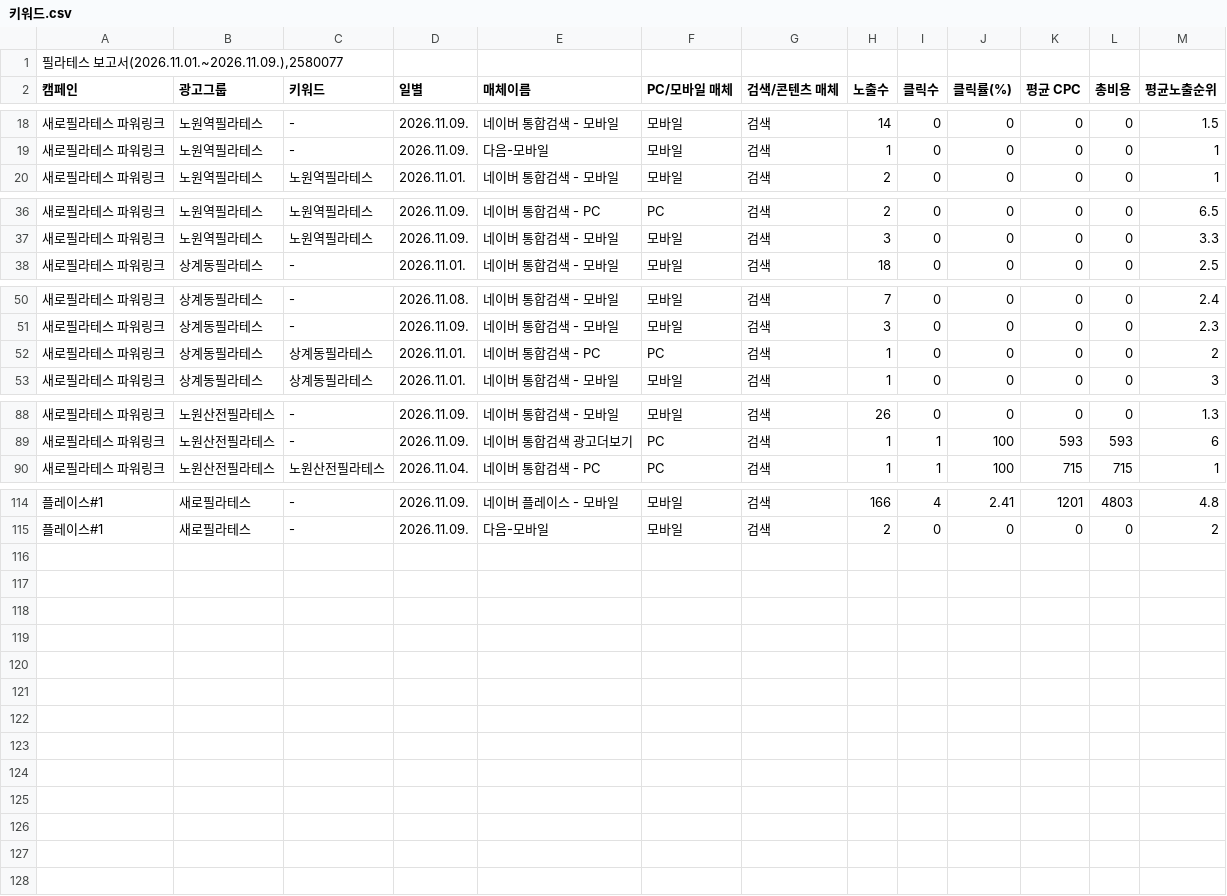
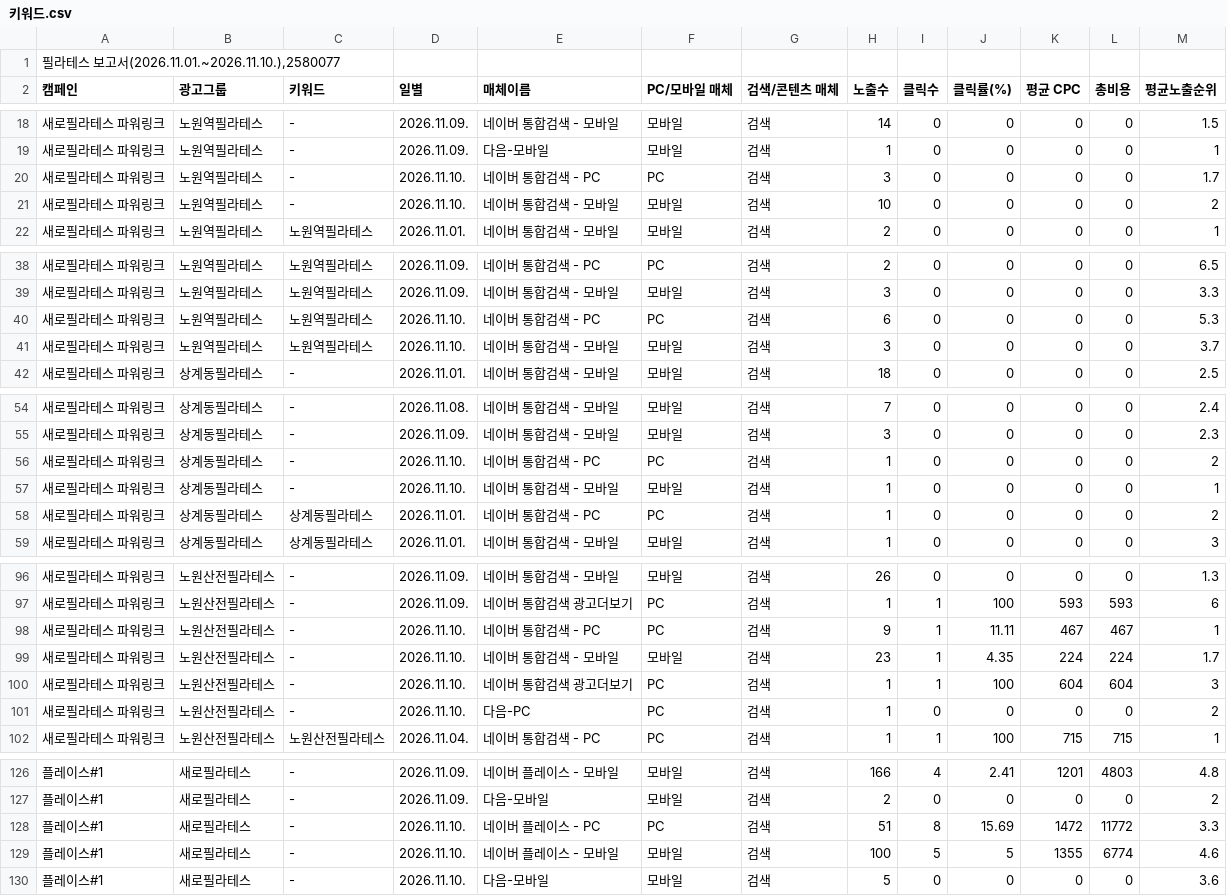
Before and after one commit to LeeKwanBeom/saero-ad-report-skill, a CSV file: data/2026-11/키워드.csv, drawn as a sheet; only a part is shown, gaps mark what is left out; the diff covers the shown part only.

```diff
--- a/data/2026-11/키워드.csv
+++ b/data/2026-11/키워드.csv
@@ -1,2 +1,2 @@
-"필라테스 보고서(2026.11.01.~2026.11.09.),2580077"
+"필라테스 보고서(2026.11.01.~2026.11.10.),2580077"
 캠페인,광고그룹,키워드,일별,매체이름,PC/모바일 매체,검색/콘텐츠 매체,노출수,클릭수,클릭률(%),평균 CPC,총비용,평균노출순위
@@ -19,2 +19,4 @@
 새로필라테스 파워링크,노원역필라테스,-,2026.11.09.,다음-모바일,모바일,검색,1,0,0,0,0,1
+새로필라테스 파워링크,노원역필라테스,-,2026.11.10.,네이버 통합검색 - PC,PC,검색,3,0,0,0,0,1.7
+새로필라테스 파워링크,노원역필라테스,-,2026.11.10.,네이버 통합검색 - 모바일,모바일,검색,10,0,0,0,0,2
 새로필라테스 파워링크,노원역필라테스,노원역필라테스,2026.11.01.,네이버 통합검색 - 모바일,모바일,검색,2,0,0,0,0,1
@@ -37,2 +39,4 @@
 새로필라테스 파워링크,노원역필라테스,노원역필라테스,2026.11.09.,네이버 통합검색 - 모바일,모바일,검색,3,0,0,0,0,3.3
+새로필라테스 파워링크,노원역필라테스,노원역필라테스,2026.11.10.,네이버 통합검색 - PC,PC,검색,6,0,0,0,0,5.3
+새로필라테스 파워링크,노원역필라테스,노원역필라테스,2026.11.10.,네이버 통합검색 - 모바일,모바일,검색,3,0,0,0,0,3.7
 새로필라테스 파워링크,상계동필라테스,-,2026.11.01.,네이버 통합검색 - 모바일,모바일,검색,18,0,0,0,0,2.5
@@ -51,2 +55,4 @@
 새로필라테스 파워링크,상계동필라테스,-,2026.11.09.,네이버 통합검색 - 모바일,모바일,검색,3,0,0,0,0,2.3
+새로필라테스 파워링크,상계동필라테스,-,2026.11.10.,네이버 통합검색 - PC,PC,검색,1,0,0,0,0,2
+새로필라테스 파워링크,상계동필라테스,-,2026.11.10.,네이버 통합검색 - 모바일,모바일,검색,1,0,0,0,0,1
 새로필라테스 파워링크,상계동필라테스,상계동필라테스,2026.11.01.,네이버 통합검색 - PC,PC,검색,1,0,0,0,0,2
@@ -89,2 +97,6 @@
 새로필라테스 파워링크,노원산전필라테스,-,2026.11.09.,네이버 통합검색 광고더보기,PC,검색,1,1,100,593,593,6
+새로필라테스 파워링크,노원산전필라테스,-,2026.11.10.,네이버 통합검색 - PC,PC,검색,9,1,11.11,467,467,1
+새로필라테스 파워링크,노원산전필라테스,-,2026.11.10.,네이버 통합검색 - 모바일,모바일,검색,23,1,4.35,224,224,1.7
+새로필라테스 파워링크,노원산전필라테스,-,2026.11.10.,네이버 통합검색 광고더보기,PC,검색,1,1,100,604,604,3
+새로필라테스 파워링크,노원산전필라테스,-,2026.11.10.,다음-PC,PC,검색,1,0,0,0,0,2
 새로필라테스 파워링크,노원산전필라테스,노원산전필라테스,2026.11.04.,네이버 통합검색 - PC,PC,검색,1,1,100,715,715,1
@@ -115 +127,4 @@
 플레이스#1,새로필라테스,-,2026.11.09.,다음-모바일,모바일,검색,2,0,0,0,0,2
+플레이스#1,새로필라테스,-,2026.11.10.,네이버 플레이스 - PC,PC,검색,51,8,15.69,1472,11772,3.3
+플레이스#1,새로필라테스,-,2026.11.10.,네이버 플레이스 - 모바일,모바일,검색,100,5,5,1355,6774,4.6
+플레이스#1,새로필라테스,-,2026.11.10.,다음-모바일,모바일,검색,5,0,0,0,0,3.6
```
Also changed, not shown: 2 added rows elsewhere in this file, data/2026-11/검색어.csv, data/2026-11/상세지역.csv, 1 other file.
